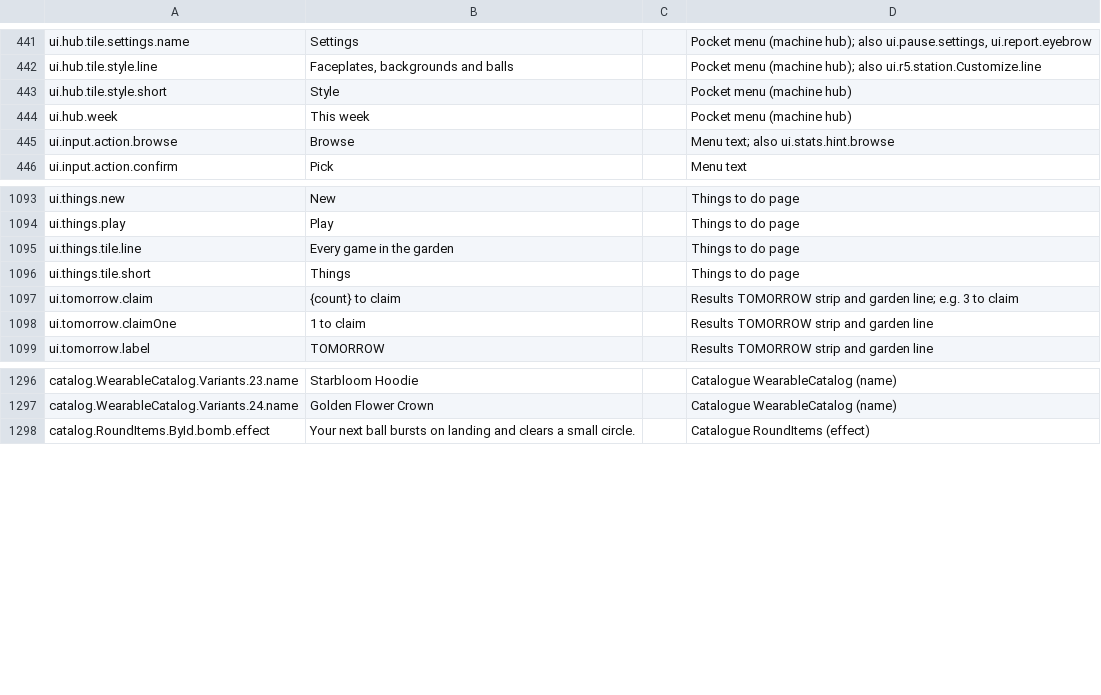
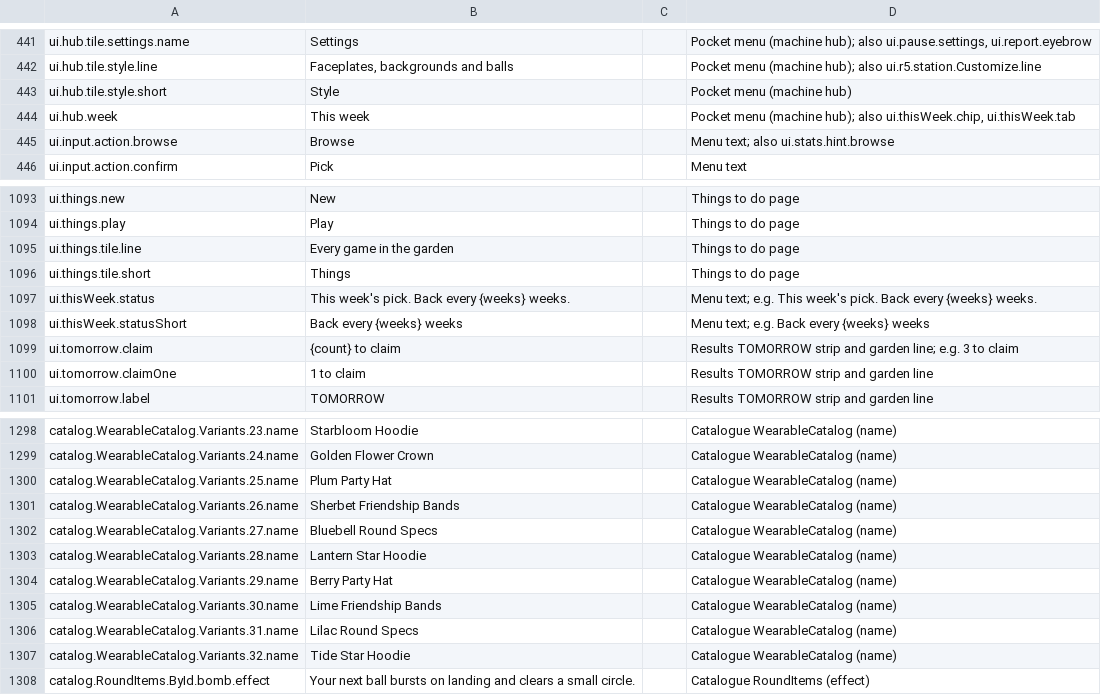
Before and after one commit to spoisseroux/egg-drop, a CSV file: assets/localization/egg-drop-strings.csv, drawn as a sheet; only a part is shown, gaps mark what is left out.

```diff
--- a/assets/localization/egg-drop-strings.csv
+++ b/assets/localization/egg-drop-strings.csv
@@ -443,3 +443,3 @@ ui.hub.tile.style.line,"Faceplates, backgrounds and balls",,Pocket menu (machine
 ui.hub.tile.style.short,Style,,Pocket menu (machine hub)
-ui.hub.week,This week,,Pocket menu (machine hub)
+ui.hub.week,This week,,"Pocket menu (machine hub); also ui.thisWeek.chip, ui.thisWeek.tab"
 ui.input.action.browse,Browse,,Menu text; also ui.stats.hint.browse
@@ -1097,2 +1097,4 @@ ui.things.tile.line,Every game in the garden,,Things to do page
 ui.things.tile.short,Things,,Things to do page
+ui.thisWeek.status,This week's pick. Back every {weeks} weeks.,,Menu text; e.g. This week's pick. Back every {weeks} weeks.
+ui.thisWeek.statusShort,Back every {weeks} weeks,,Menu text; e.g. Back every {weeks} weeks
 ui.tomorrow.claim,{count} to claim,,Results TOMORROW strip and garden line; e.g. 3 to claim
@@ -1298,2 +1300,10 @@ catalog.WearableCatalog.Variants.23.name,Starbloom Hoodie,,Catalogue WearableCat
 catalog.WearableCatalog.Variants.24.name,Golden Flower Crown,,Catalogue WearableCatalog (name)
+catalog.WearableCatalog.Variants.25.name,Plum Party Hat,,Catalogue WearableCatalog (name)
+catalog.WearableCatalog.Variants.26.name,Sherbet Friendship Bands,,Catalogue WearableCatalog (name)
+catalog.WearableCatalog.Variants.27.name,Bluebell Round Specs,,Catalogue WearableCatalog (name)
+catalog.WearableCatalog.Variants.28.name,Lantern Star Hoodie,,Catalogue WearableCatalog (name)
+catalog.WearableCatalog.Variants.29.name,Berry Party Hat,,Catalogue WearableCatalog (name)
+catalog.WearableCatalog.Variants.30.name,Lime Friendship Bands,,Catalogue WearableCatalog (name)
+catalog.WearableCatalog.Variants.31.name,Lilac Round Specs,,Catalogue WearableCatalog (name)
+catalog.WearableCatalog.Variants.32.name,Tide Star Hoodie,,Catalogue WearableCatalog (name)
 catalog.RoundItems.ById.bomb.effect,Your next ball bursts on landing and clears a small circle.,,Catalogue RoundItems (effect)
```
Also changed, not shown: 14 other files.
